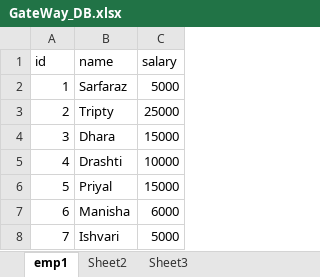
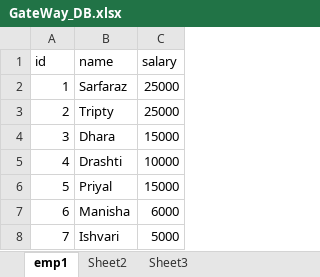
Before and after one commit to dhara3010/PowerBI, an Excel workbook: GateWay_DB.xlsx, sheet emp1, drawn as a sheet; values as stored, in another font and other column widths than the file's, no borders; the diff names each change by its address in the sheet, - before the commit and + after, or states it on an @@ line.

Commit message:
Changed id 1

```diff
--- a/GateWay_DB.xlsx (sheet emp1)
+++ b/GateWay_DB.xlsx (sheet emp1)
-C2 (salary): 5000
+C2 (salary): 25000
```
